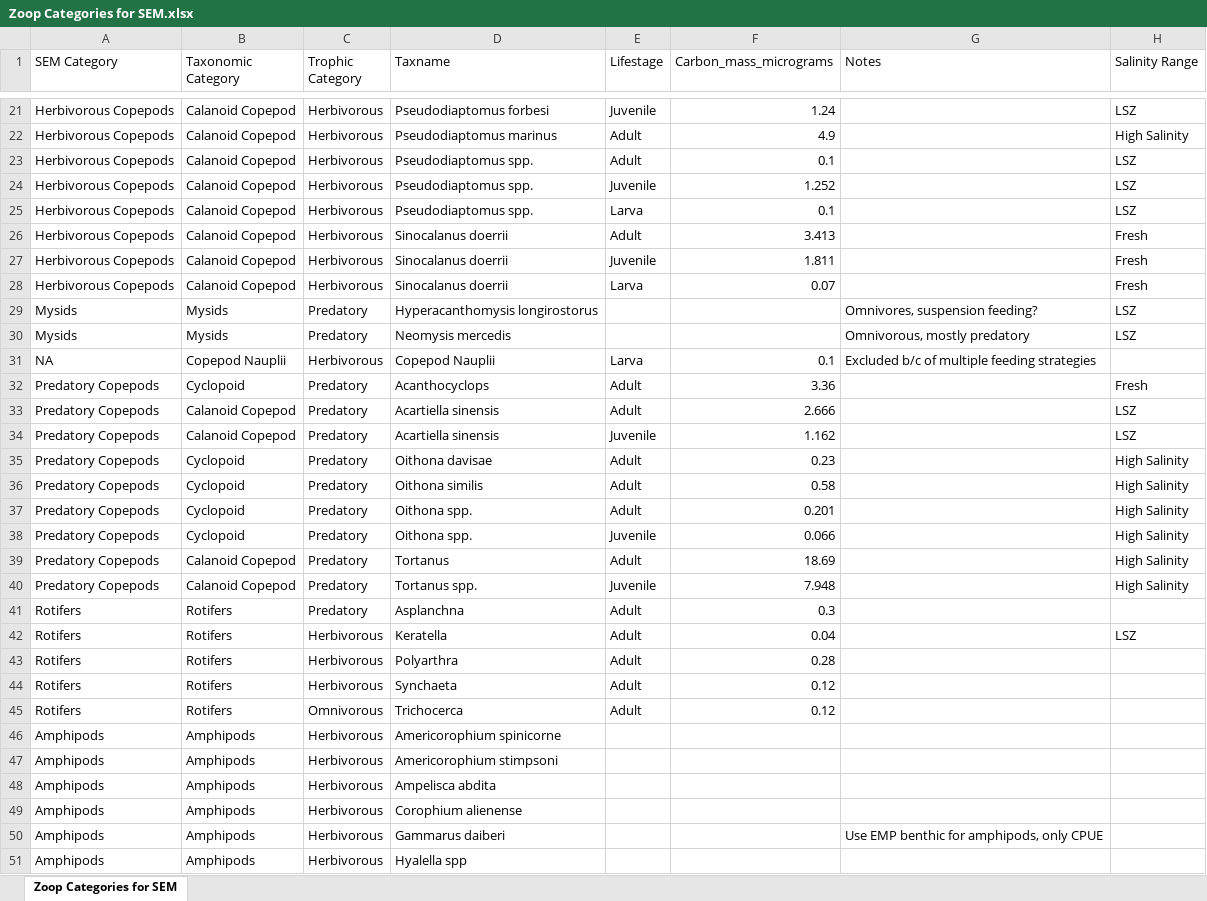
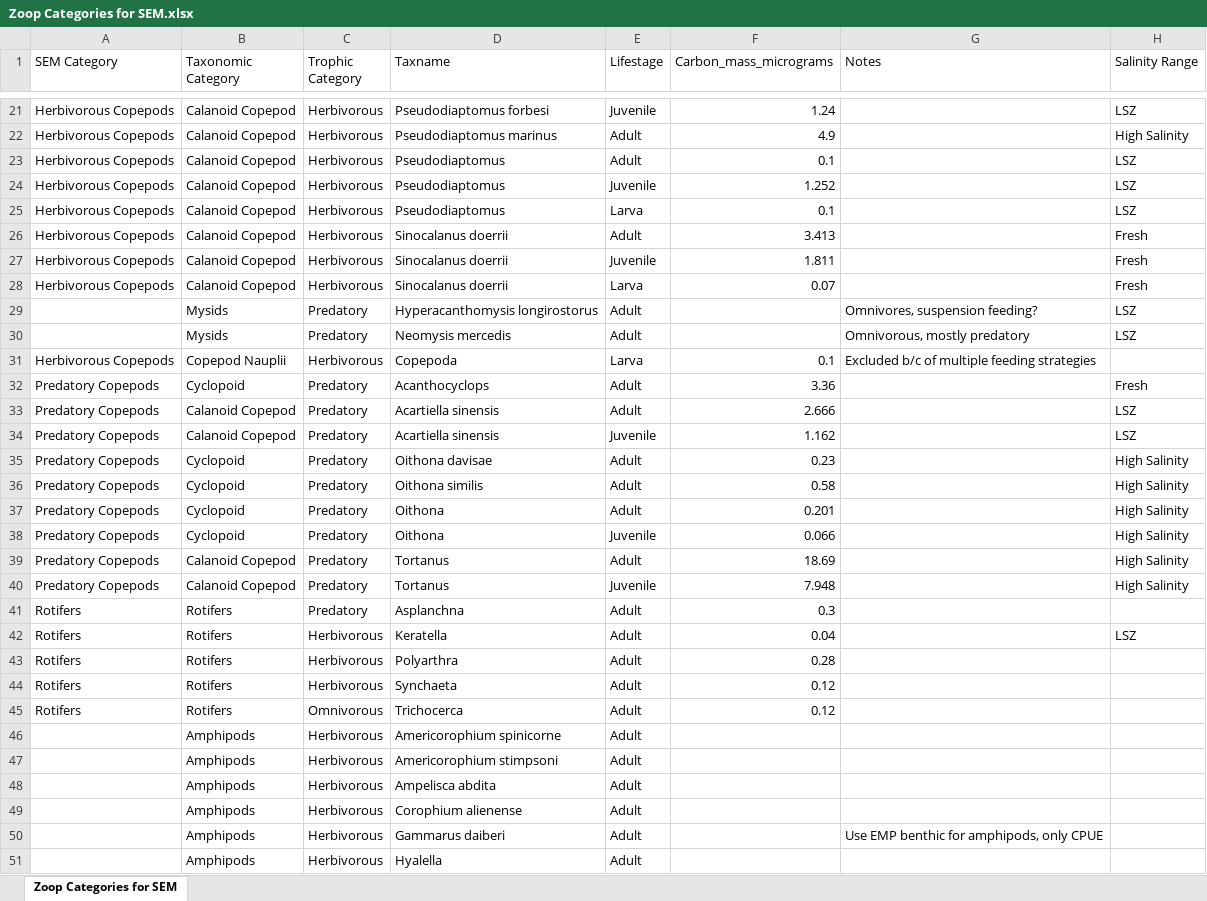
Before and after one commit to Delta-Stewardship-Council/swg-21-foodwebs, an Excel workbook: data/data_in/Zoop Categories for SEM.xlsx, sheet Zoop Categories for SEM, drawn as a sheet; only a part is shown, gaps mark what is left out; values as stored, in another font and other column widths than the file's, no borders; removed rows and columns are numbered as before the commit, all else as after; the diff names each change by its address in the sheet, - before the commit and + after, or states it on an @@ line.

Commit message:
Updating zoop data

```diff
--- a/data/data_in/Zoop Categories for SEM.xlsx (sheet Zoop Categories for SEM)
+++ b/data/data_in/Zoop Categories for SEM.xlsx (sheet Zoop Categories for SEM)
-D23:D25 (Taxname): Pseudodiaptomus spp.
+D23:D25 (Taxname): Pseudodiaptomus
-A29:A30 (SEM Category): Mysids
+A29:A30 (SEM Category): (empty)
-E29:E30 (Lifestage): (empty)
+E29:E30 (Lifestage): Adult
-A31 (SEM Category): NA
+A31 (SEM Category): Herbivorous Copepods
-D31 (Taxname): Copepod Nauplii
+D31 (Taxname): Copepoda
-D37:D38 (Taxname): Oithona spp.
+D37:D38 (Taxname): Oithona
-D40 (Taxname): Tortanus spp.
+D40 (Taxname): Tortanus
-A46:A50 (SEM Category): Amphipods
+A46:A50 (SEM Category): (empty)
-E46:E50 (Lifestage): (empty)
+E46:E50 (Lifestage): Adult
-row 51: Amphipods | Amphipods | Herbivorous | Hyalella spp
+row 51:  | Amphipods | Herbivorous | Hyalella | Adult
```
Also changed, not shown: 5 other files.
